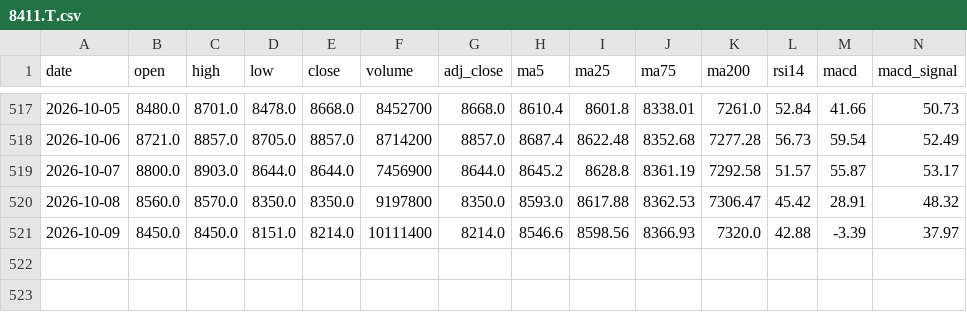
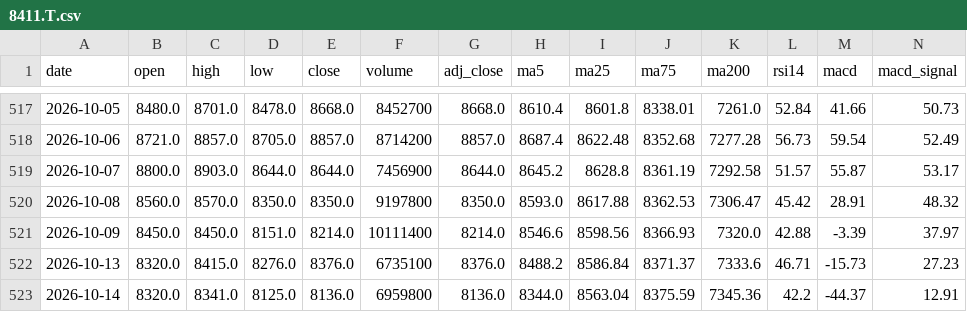
Before and after one commit to tak-ai-lab/japan-stock-tracker, a CSV file: data/daily/8411.T.csv, drawn as a sheet; only a part is shown, gaps mark what is left out; rows hold the shown columns only; the diff names each change by its address in the sheet, - before the commit and + after, or states it on an @@ line.

```diff
--- a/data/daily/8411.T.csv
+++ b/data/daily/8411.T.csv
+row 522: 2026-10-13 | 8320.0 | 8415.0 | 8276.0 | 8376.0 | 6735100 | 8376.0 | 8488.2 | 8586.84 | 8371.37 | 7333.6 | 46.71 | -15.73 | 27.23
+row 523: 2026-10-14 | 8320.0 | 8341.0 | 8125.0 | 8136.0 | 6959800 | 8136.0 | 8344.0 | 8563.04 | 8375.59 | 7345.36 | 42.2 | -44.37 | 12.91
```
Also changed, not shown: data/daily/8058.T.csv, data/daily/8306.T.csv, 9 other files.
